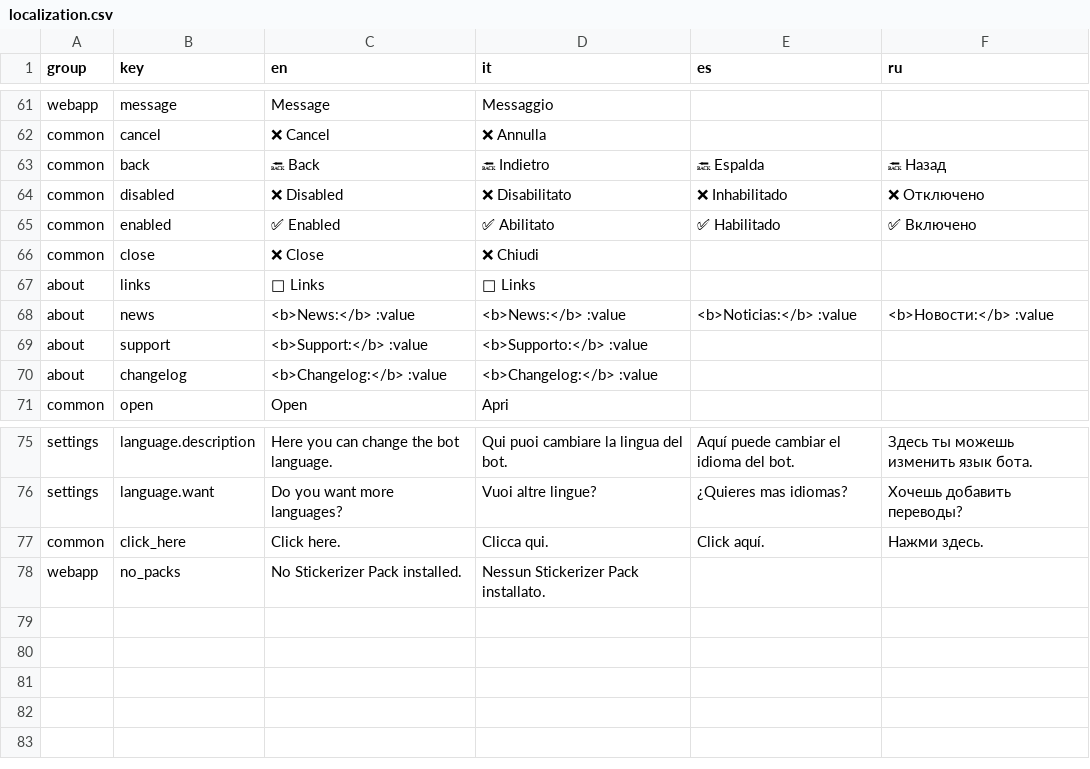
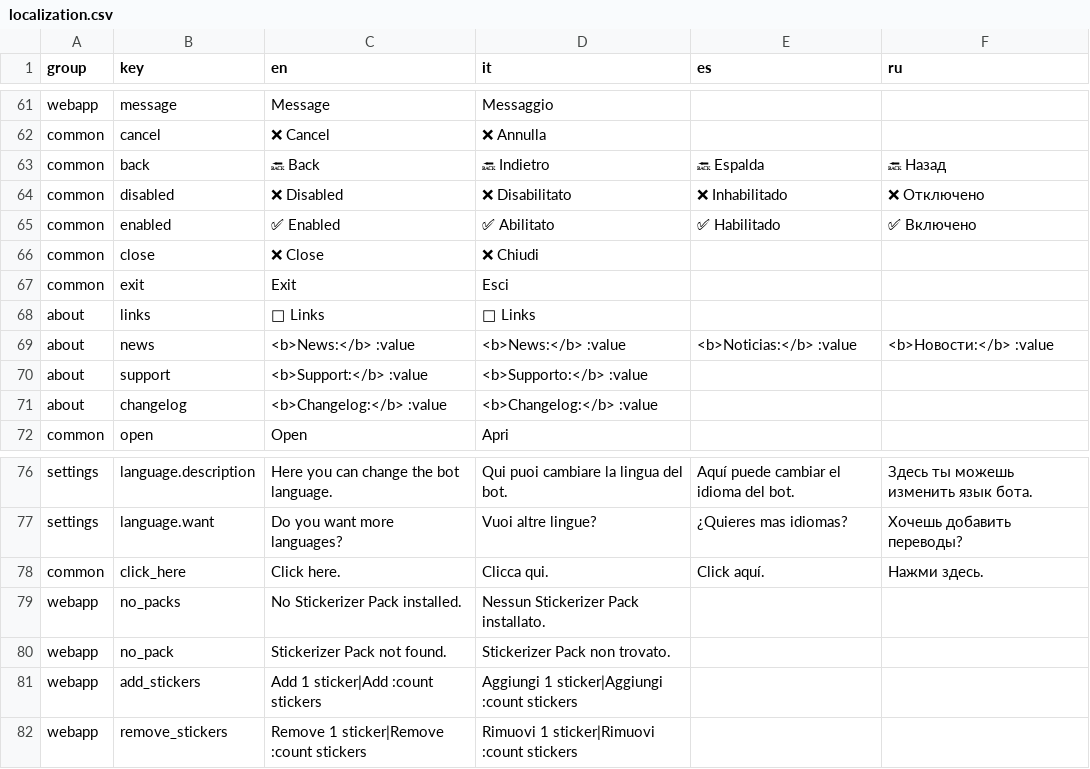
Before and after one commit to annihilatorrrr/telegram-stickerizer, a CSV file: lang/localization.csv, drawn as a sheet; only a part is shown, gaps mark what is left out; the diff names each change by its address in the sheet, - before the commit and + after, or states it on an @@ line.

Commit message:
Add "addstickers" webapp

```diff
--- a/lang/localization.csv
+++ b/lang/localization.csv
+row 67: common | exit | Exit | Esci
+row 80: webapp | no_pack | Stickerizer Pack not found. | Stickerizer Pack non trovato.
+row 81: webapp | add_stickers | Add 1 sticker|Add :count stickers | Aggiungi 1 sticker|Aggiungi :count stickers
+row 82: webapp | remove_stickers | Remove 1 sticker|Remove :count stickers | Rimuovi 1 sticker|Rimuovi :count stickers
```
Also changed, not shown: 10 other files.
